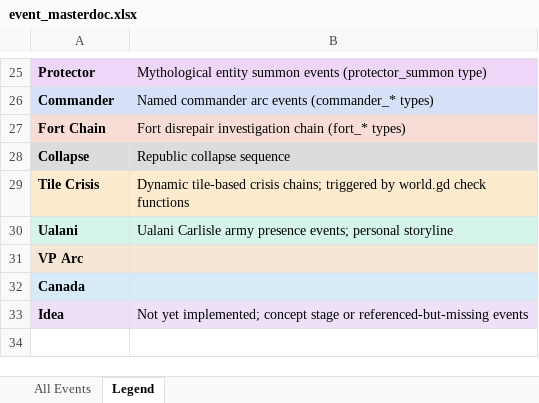
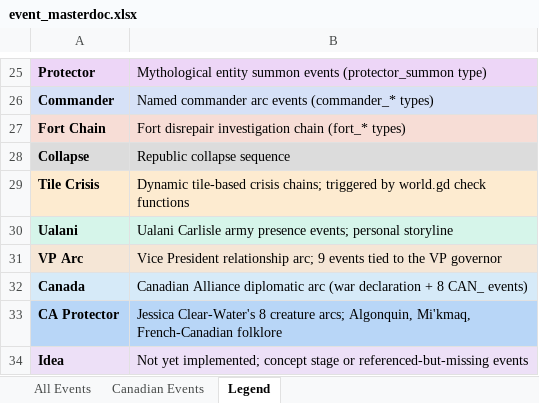
Before and after one commit to etherthegreat/mostupdatedfarsword, an Excel workbook: event_masterdoc.xlsx, sheet Legend, drawn as a sheet; only a part is shown, gaps mark what is left out; values as stored, in another font and other column widths than the file's, no borders; the diff names each change by its address in the sheet, - before the commit and + after, or states it on an @@ line.

```diff
--- a/event_masterdoc.xlsx (sheet Legend)
+++ b/event_masterdoc.xlsx (sheet Legend)
+sheet tab: Canadian Events
-B31: (empty)
+B31: Vice President relationship arc; 9 events tied to the VP governor
-B32: (empty)
+B32: Canadian Alliance diplomatic arc (war declaration + 8 CAN_ events)
+row 33: CA Protector | Jessica Clear-Water's 8 creature arcs; Algonquin, Mi'kmaq, French-Canadian folklore
```
Also changed, not shown: sheet All Events, 4 other files.
